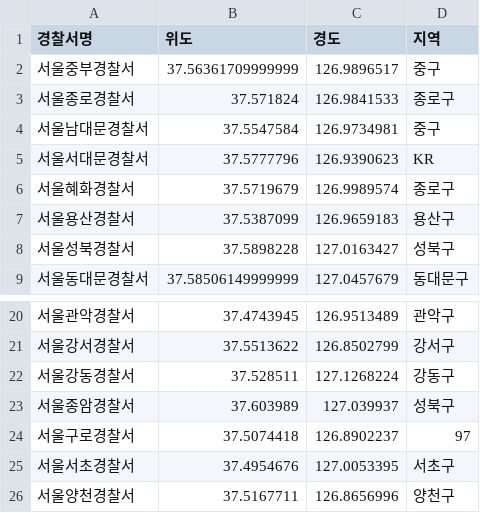
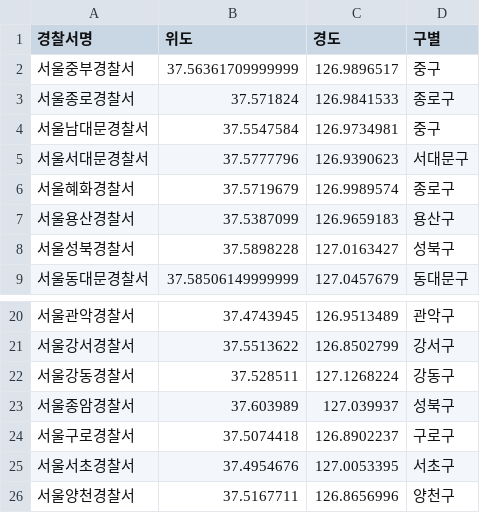
Before and after one commit to 6Whistle/Chat-Server, a CSV file: get_sample/save/police_position.csv, drawn as a sheet; only a part is shown, gaps mark what is left out.

```diff
--- a/get_sample/save/police_position.csv
+++ b/get_sample/save/police_position.csv
@@ -1,2 +1,2 @@
-경찰서명,위도,경도,지역
+경찰서명,위도,경도,구별
 서울중부경찰서,37.56361709999999,126.9896517,중구
@@ -4,3 +4,3 @@
 서울남대문경찰서,37.5547584,126.9734981,중구
-서울서대문경찰서,37.5777796,126.9390623,KR
+서울서대문경찰서,37.5777796,126.9390623,서대문구
 서울혜화경찰서,37.5719679,126.9989574,종로구
@@ -23,3 +23,3 @@
 서울종암경찰서,37.603989,127.039937,성북구
-서울구로경찰서,37.5074418,126.8902237,97
+서울구로경찰서,37.5074418,126.8902237,구로구
 서울서초경찰서,37.4954676,127.0053395,서초구
```
Also changed, not shown: 5 other files.
